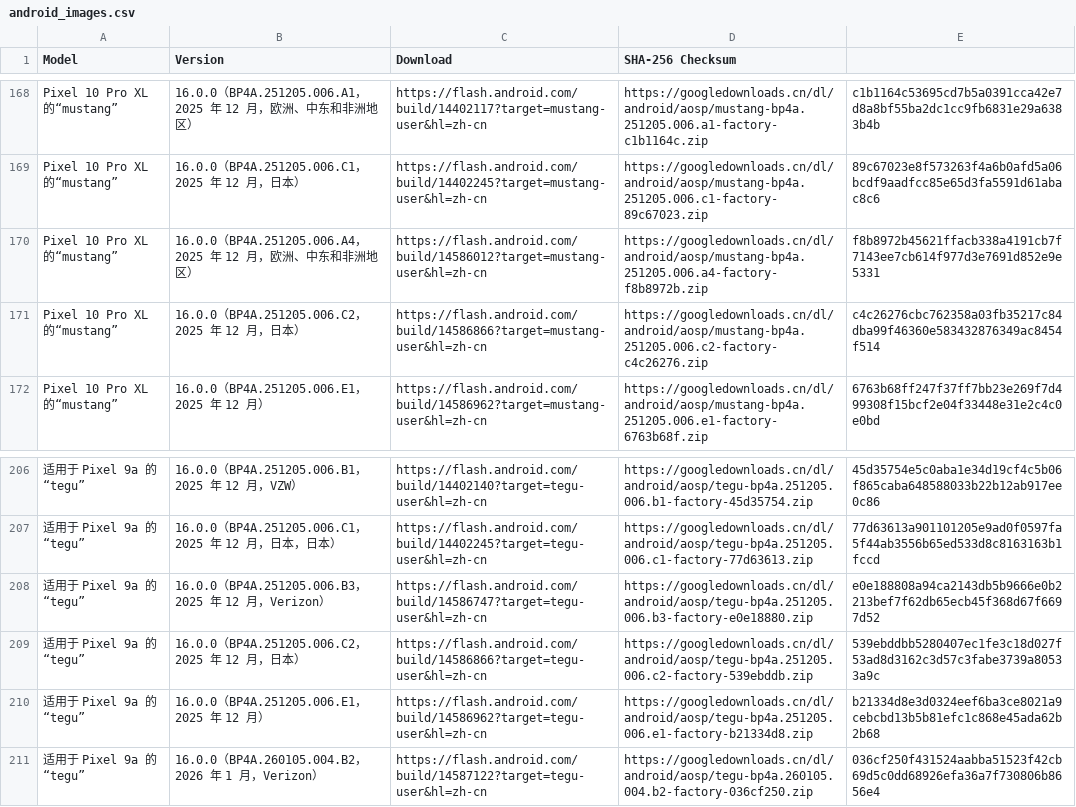
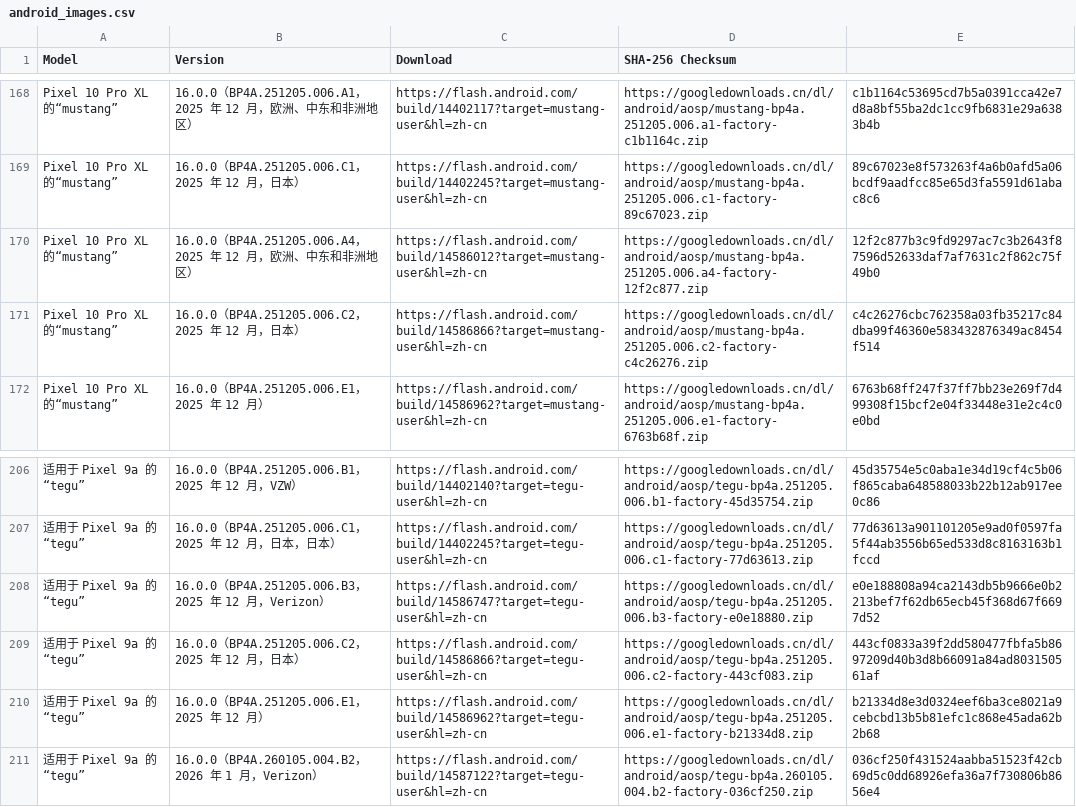
Before and after one commit to Soar1989/get_android_data, a CSV file: data/android_images.csv, drawn as a sheet; only a part is shown, gaps mark what is left out; the diff names each change by its address in the sheet, - before the commit and + after, or states it on an @@ line.

```diff
--- a/data/android_images.csv
+++ b/data/android_images.csv
-D170 (SHA-256 Checksum): https://googledownloads.cn/dl/android/aosp/mustang-bp4a.251205.006.a4-factory-f8b8972b.zip
+D170 (SHA-256 Checksum): https://googledownloads.cn/dl/android/aosp/mustang-bp4a.251205.006.a4-factory-12f2c877.zip
-E170: f8b8972b45621ffacb338a4191cb7f7143ee7cb614f977d3e7691d852e9e5331
+E170: 12f2c877b3c9fd9297ac7c3b2643f87596d52633daf7af7631c2f862c75f49b0
-D209 (SHA-256 Checksum): https://googledownloads.cn/dl/android/aosp/tegu-bp4a.251205.006.c2-factory-539ebddb.zip
+D209 (SHA-256 Checksum): https://googledownloads.cn/dl/android/aosp/tegu-bp4a.251205.006.c2-factory-443cf083.zip
-E209: 539ebddbb5280407ec1fe3c18d027f53ad8d3162c3d57c3fabe3739a80533a9c
+E209: 443cf0833a39f2dd580477fbfa5b8697209d40b3d8b66091a84ad803150561af
```
Also changed, not shown: data/mi_gms_devices.csv, 1 other file.
